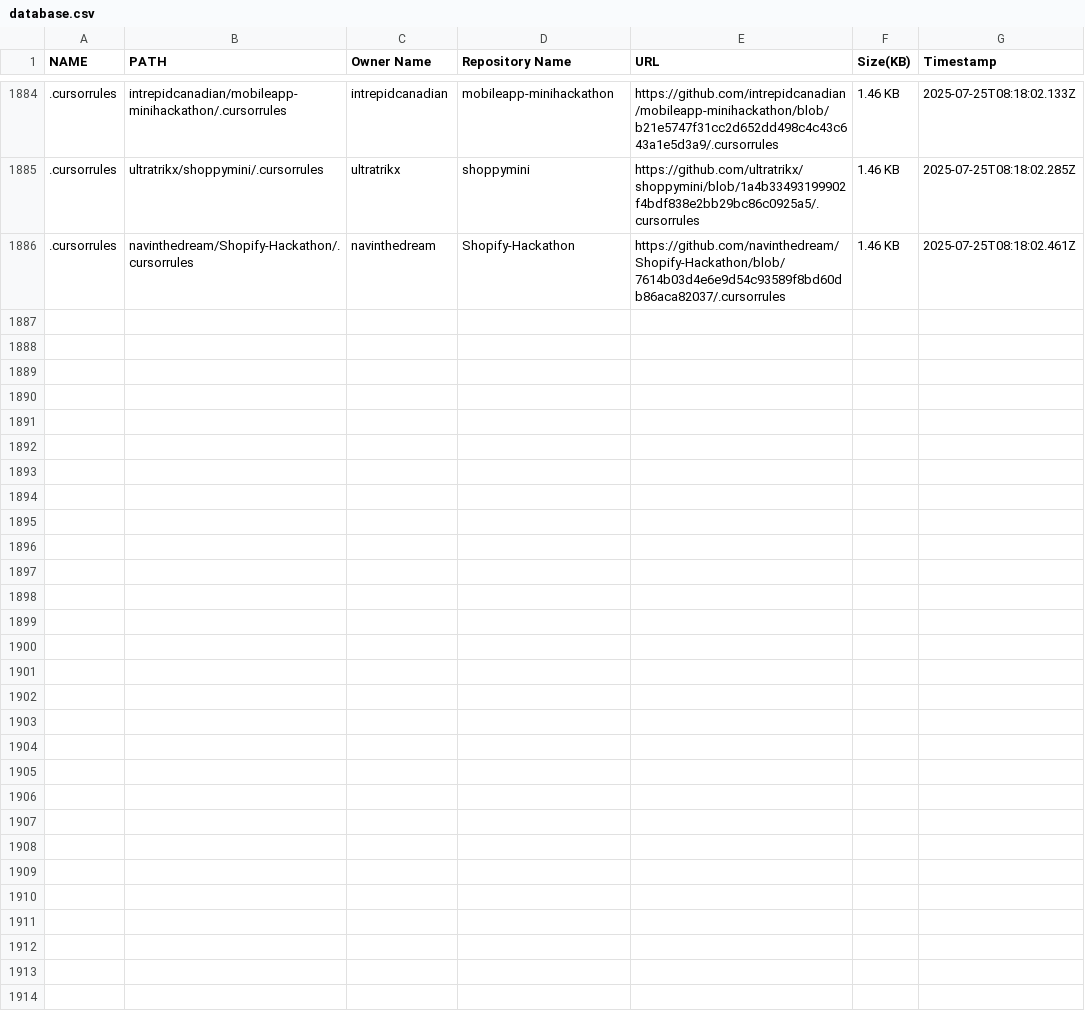
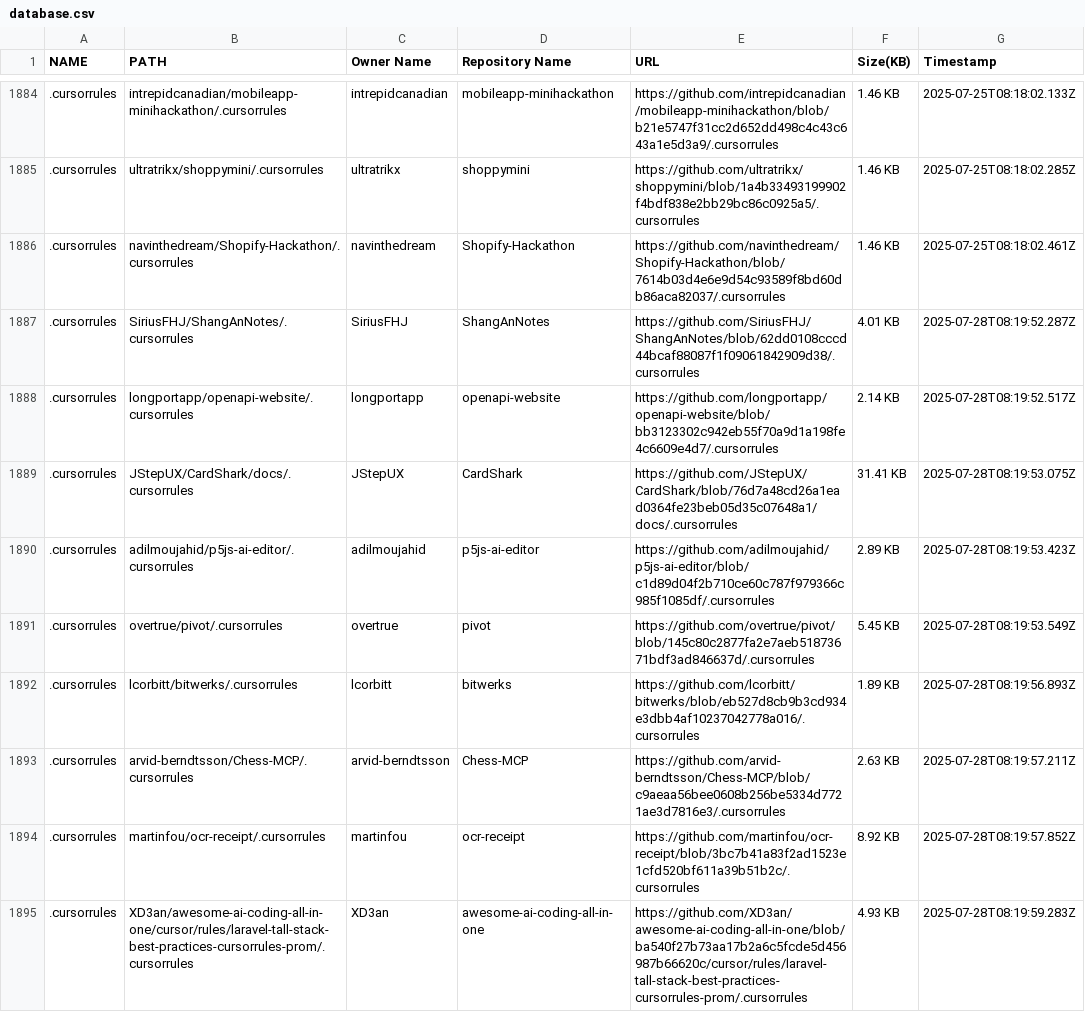
Before and after one commit to alpgul/Cursorrules-Database, a CSV file: csv/database.csv, drawn as a sheet; only a part is shown, gaps mark what is left out; the diff covers the shown part only; the diff names each change by its address in the sheet, - before the commit and + after, or states it on an @@ line.

```diff
--- a/csv/database.csv
+++ b/csv/database.csv
+row 1887: .cursorrules | SiriusFHJ/ShangAnNotes/.cursorrules | SiriusFHJ | ShangAnNotes | https://github.com/SiriusFHJ/ShangAnNotes/blob/62dd0108cccd44bcaf88087f1f09061842909d38/.cursorrules | 4.01 KB | 2025-07-28T08:19:52.287Z
+row 1888: .cursorrules | longportapp/openapi-website/.cursorrules | longportapp | openapi-website | https://github.com/longportapp/openapi-website/blob/bb3123302c942eb55f70a9d1a198fe4c6609e4d7/.cursorrules | 2.14 KB | 2025-07-28T08:19:52.517Z
+row 1889: .cursorrules | JStepUX/CardShark/docs/.cursorrules | JStepUX | CardShark | https://github.com/JStepUX/CardShark/blob/76d7a48cd26a1ead0364fe23beb05d35c07648a1/docs/.cursorrules | 31.41 KB | 2025-07-28T08:19:53.075Z
+row 1890: .cursorrules | adilmoujahid/p5js-ai-editor/.cursorrules | adilmoujahid | p5js-ai-editor | https://github.com/adilmoujahid/p5js-ai-editor/blob/c1d89d04f2b710ce60c787f979366c985f1085df/.cursorrules | 2.89 KB | 2025-07-28T08:19:53.423Z
+row 1891: .cursorrules | overtrue/pivot/.cursorrules | overtrue | pivot | https://github.com/overtrue/pivot/blob/145c80c2877fa2e7aeb51873671bdf3ad846637d/.cursorrules | 5.45 KB | 2025-07-28T08:19:53.549Z
+row 1892: .cursorrules | lcorbitt/bitwerks/.cursorrules | lcorbitt | bitwerks | https://github.com/lcorbitt/bitwerks/blob/eb527d8cb9b3cd934e3dbb4af10237042778a016/.cursorrules | 1.89 KB | 2025-07-28T08:19:56.893Z
+row 1893: .cursorrules | arvid-berndtsson/Chess-MCP/.cursorrules | arvid-berndtsson | Chess-MCP | https://github.com/arvid-berndtsson/Chess-MCP/blob/c9aeaa56bee0608b256be5334d7721ae3d7816e3/.cursorrules | 2.63 KB | 2025-07-28T08:19:57.211Z
+row 1894: .cursorrules | martinfou/ocr-receipt/.cursorrules | martinfou | ocr-receipt | https://github.com/martinfou/ocr-receipt/blob/3bc7b41a83f2ad1523e1cfd520bf611a39b51b2c/.cursorrules | 8.92 KB | 2025-07-28T08:19:57.852Z
+row 1895: .cursorrules | XD3an/awesome-ai-coding-all-in-one/cursor/rules/laravel-tall-stack-best-practices-cursorrules-prom/.cursorrules | XD3an | awesome-ai-coding-all-in-one | https://github.com/XD3an/awesome-ai-coding-all-in-one/blob/ba540f27b73aa17b2a6c5fcde5d456987b66620c/cursor/rules/laravel-tall-stack-best-practices-cursorrules-prom/.cursorrules | 4.93 KB | 2025-07-28T08:19:59.283Z
```
Also changed, not shown: 8 added rows elsewhere in this file, 18 other files.
